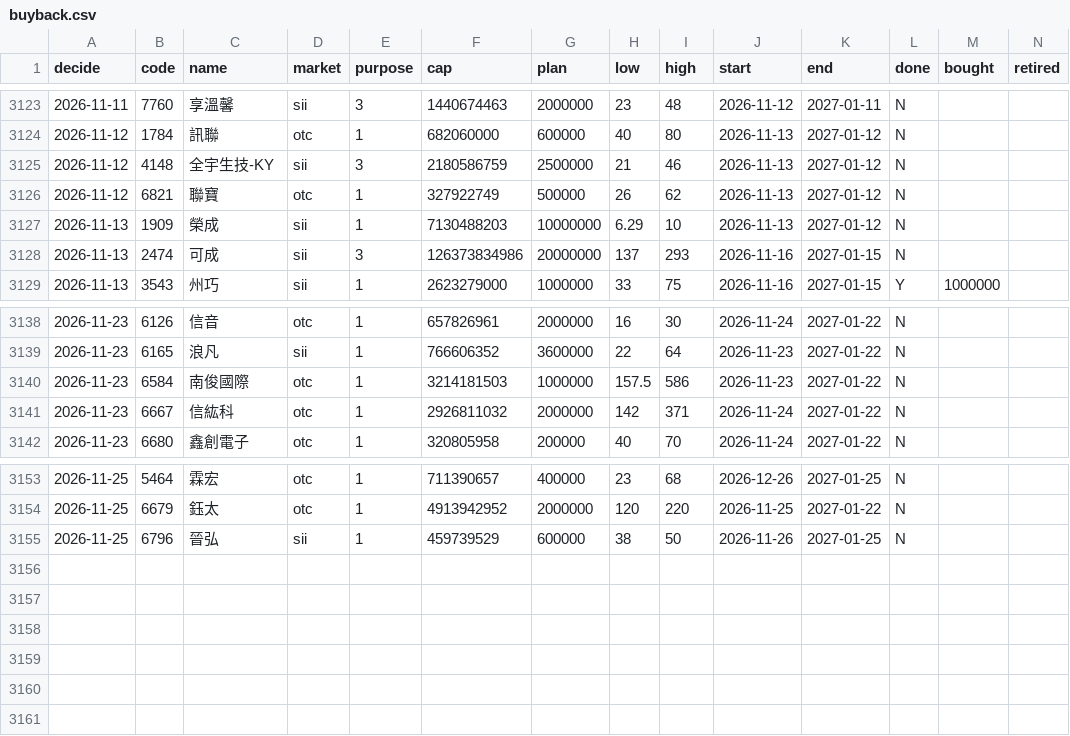
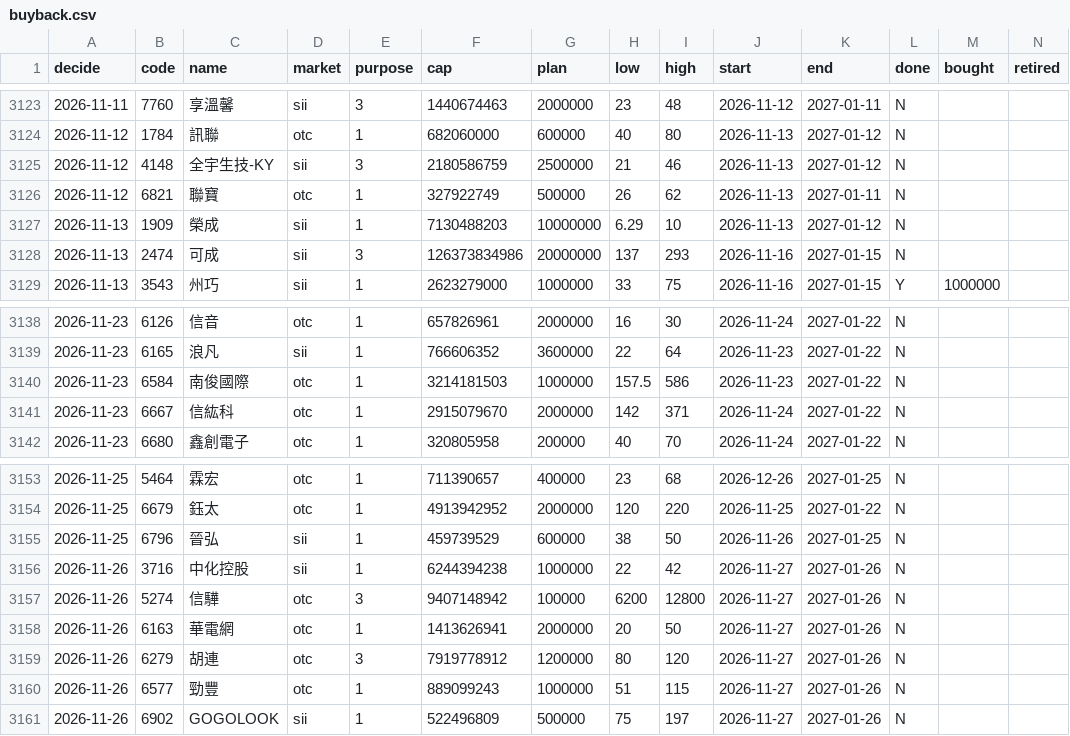
Before and after one commit to kevin92827/stock_track, a CSV file: data/buyback.csv, drawn as a sheet; only a part is shown, gaps mark what is left out; rows hold the shown columns only; the diff names each change by its address in the sheet, - before the commit and + after, or states it on an @@ line.

```diff
--- a/data/buyback.csv
+++ b/data/buyback.csv
-K3126 (end): 2027-01-12
+K3126 (end): 2027-01-11
-F3141 (cap): 2926811032
+F3141 (cap): 2915079670
+row 3156: 2026-11-26 | 3716 | 中化控股 | sii | 1 | 6244394238 | 1000000 | 22 | 42 | 2026-11-27 | 2027-01-26 | N
+row 3157: 2026-11-26 | 5274 | 信驊 | otc | 3 | 9407148942 | 100000 | 6200 | 12800 | 2026-11-27 | 2027-01-26 | N
+row 3158: 2026-11-26 | 6163 | 華電網 | otc | 1 | 1413626941 | 2000000 | 20 | 50 | 2026-11-27 | 2027-01-26 | N
+row 3159: 2026-11-26 | 6279 | 胡連 | otc | 3 | 7919778912 | 1200000 | 80 | 120 | 2026-11-27 | 2027-01-26 | N
+row 3160: 2026-11-26 | 6577 | 勁豐 | otc | 1 | 889099243 | 1000000 | 51 | 115 | 2026-11-27 | 2027-01-26 | N
+row 3161: 2026-11-26 | 6902 | GOGOLOOK | sii | 1 | 522496809 | 500000 | 75 | 197 | 2026-11-27 | 2027-01-26 | N
```
Also changed, not shown: data/corp_actions.csv, data/lev_pcf.csv, 7 other files.
